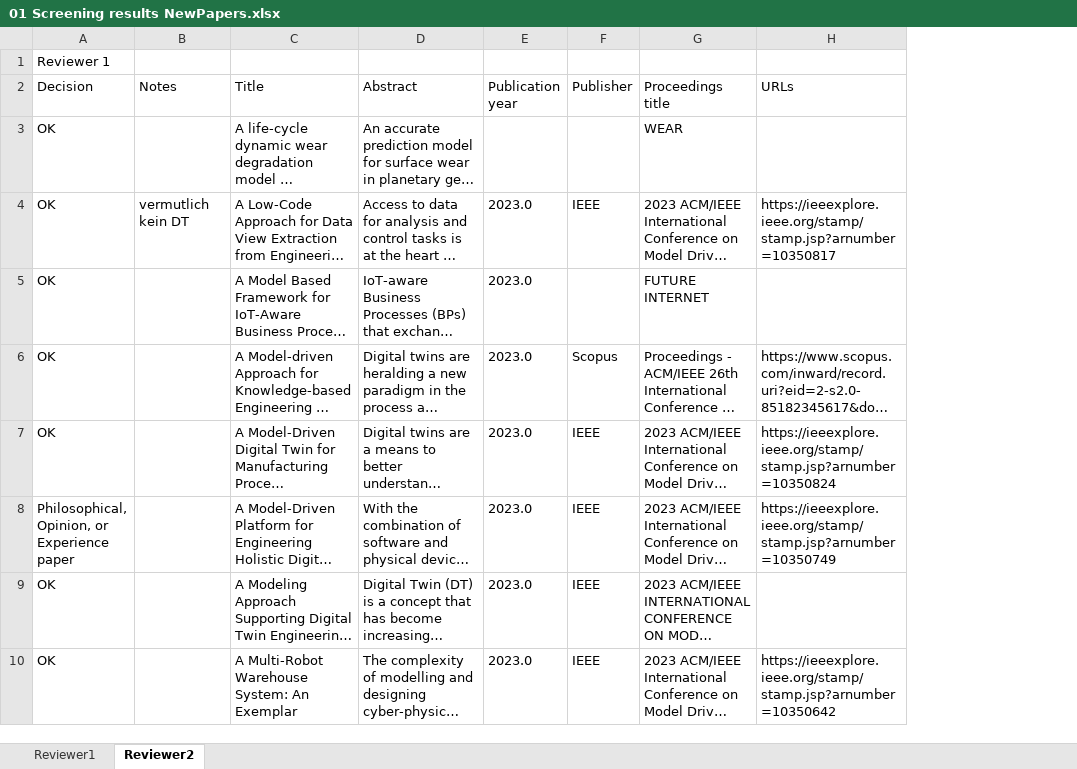
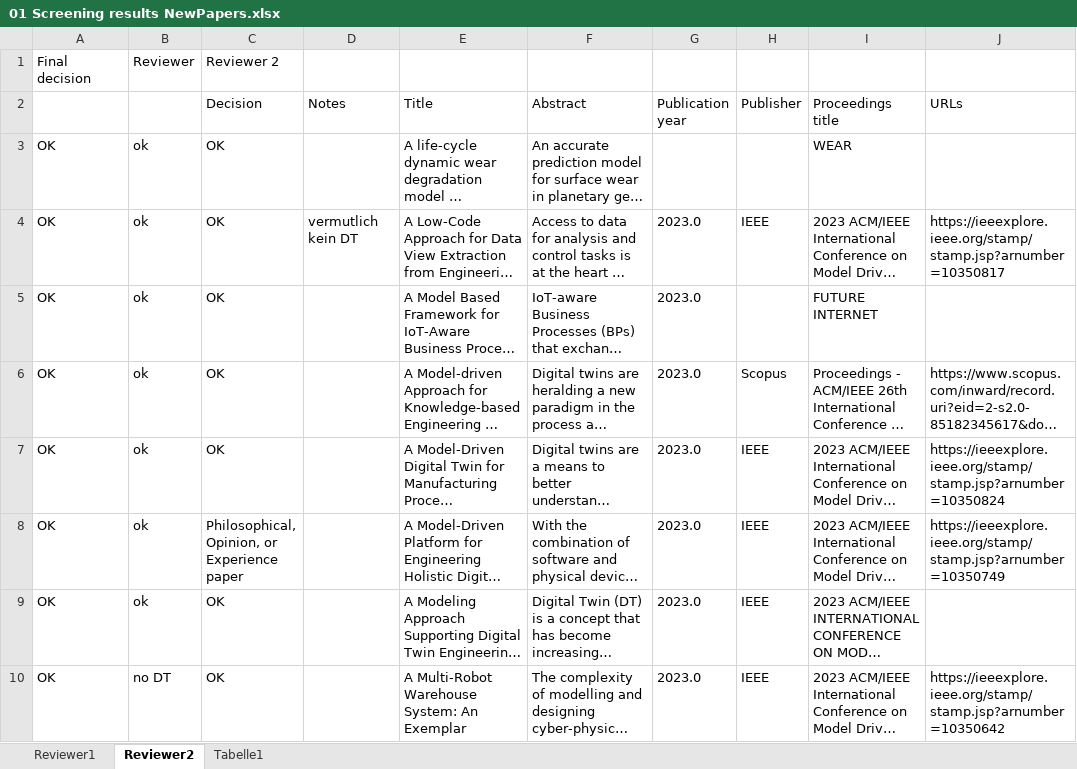
Before and after one commit to cdl-mint/mde4dts, an Excel workbook: 01 Screening results NewPapers.xlsx, sheet Reviewer2, drawn as a sheet; only a part is shown; long unchanged cells end in …; values as stored, in another font and other column widths than the file's, no borders; addresses are those after the commit; the diff covers the shown part only; the diff names each change by its address in the sheet, - before the commit and + after, or states it on an @@ line.

```diff
--- a/01 Screening results NewPapers.xlsx (sheet Reviewer2)
+++ b/01 Screening results NewPapers.xlsx (sheet Reviewer2)
+sheet tab: Tabelle1
+column A, rows 1-10: Final decision |  | OK | OK | OK | OK | OK | OK | OK | OK
+column B, rows 1-10: Reviewer |  | ok | ok | ok | ok | ok | ok | ok | no DT
-C1 (Decision): Reviewer 1
+C1 (Decision): Reviewer 2
```
Also changed, not shown: 13 removed rows elsewhere in this sheet, hidden cells, 03 extraction results.xlsx, 7 other files.
